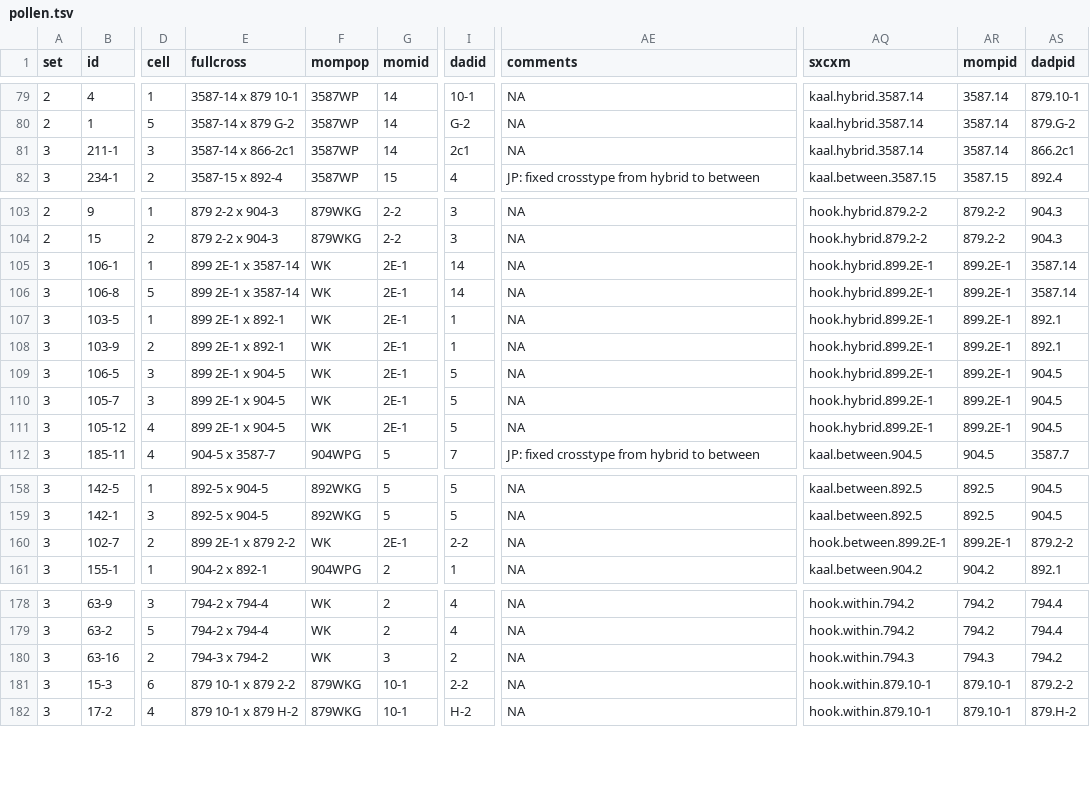
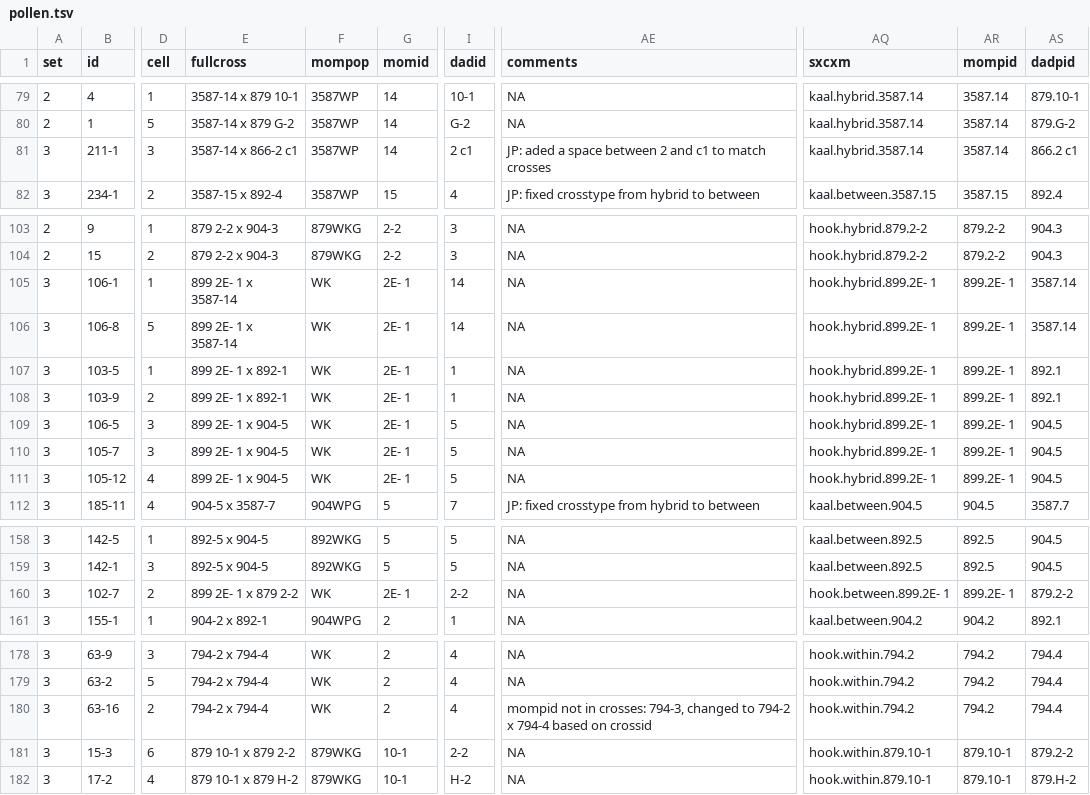
Before and after one commit to jmpowers/schiedea-rims, a TSV file: data/pollen.tsv, drawn as a sheet; only a part is shown, gaps mark what is left out; the diff names each change by its address in the sheet, - before the commit and + after, or states it on an @@ line.

Commit message:
Fix seeds, germ, pollen plantid that were changed to lump WK plants

```diff
--- a/data/pollen.tsv
+++ b/data/pollen.tsv
-E81 (fullcross): 3587-14 x 866-2c1
+E81 (fullcross): 3587-14 x 866-2 c1
-I81 (dadid): 2c1
+I81 (dadid): 2 c1
-AE81 (comments): NA
+AE81 (comments): JP: aded a space between 2 and c1 to match crosses
-AS81 (dadpid): 866.2c1
+AS81 (dadpid): 866.2 c1
-E105:E106 (fullcross): 899 2E-1 x 3587-14
+E105:E106 (fullcross): 899 2E- 1 x 3587-14
-G105:G111 (momid): 2E-1
+G105:G111 (momid): 2E- 1
-AQ105:AQ111 (sxcxm): hook.hybrid.899.2E-1
+AQ105:AQ111 (sxcxm): hook.hybrid.899.2E- 1
-AR105:AR111 (mompid): 899.2E-1
+AR105:AR111 (mompid): 899.2E- 1
-E107:E108 (fullcross): 899 2E-1 x 892-1
+E107:E108 (fullcross): 899 2E- 1 x 892-1
-E109:E111 (fullcross): 899 2E-1 x 904-5
+E109:E111 (fullcross): 899 2E- 1 x 904-5
-E160 (fullcross): 899 2E-1 x 879 2-2
+E160 (fullcross): 899 2E- 1 x 879 2-2
-G160 (momid): 2E-1
+G160 (momid): 2E- 1
-AQ160 (sxcxm): hook.between.899.2E-1
+AQ160 (sxcxm): hook.between.899.2E- 1
-AR160 (mompid): 899.2E-1
+AR160 (mompid): 899.2E- 1
-E180 (fullcross): 794-3 x 794-2
+E180 (fullcross): 794-2 x 794-4
-G180 (momid): 3
+G180 (momid): 2
-I180 (dadid): 2
+I180 (dadid): 4
-AE180 (comments): NA
+AE180 (comments): mompid not in crosses: 794-3, changed to 794-2 x 794-4 based on crossid
-AQ180 (sxcxm): hook.within.794.3
+AQ180 (sxcxm): hook.within.794.2
-AR180 (mompid): 794.3
+AR180 (mompid): 794.2
-AS180 (dadpid): 794.2
+AS180 (dadpid): 794.4
```
Also changed, not shown: data/germination.tsv, data/seeds.tsv, 9 other files.
